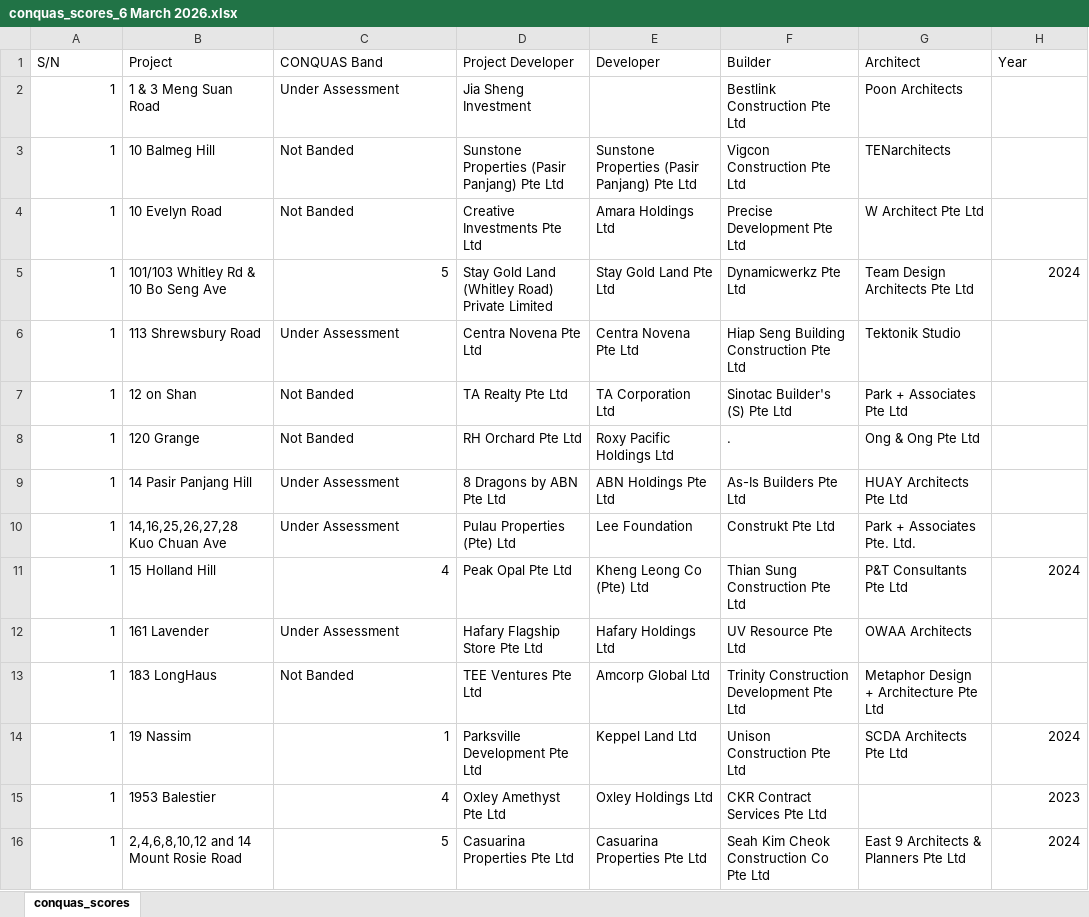
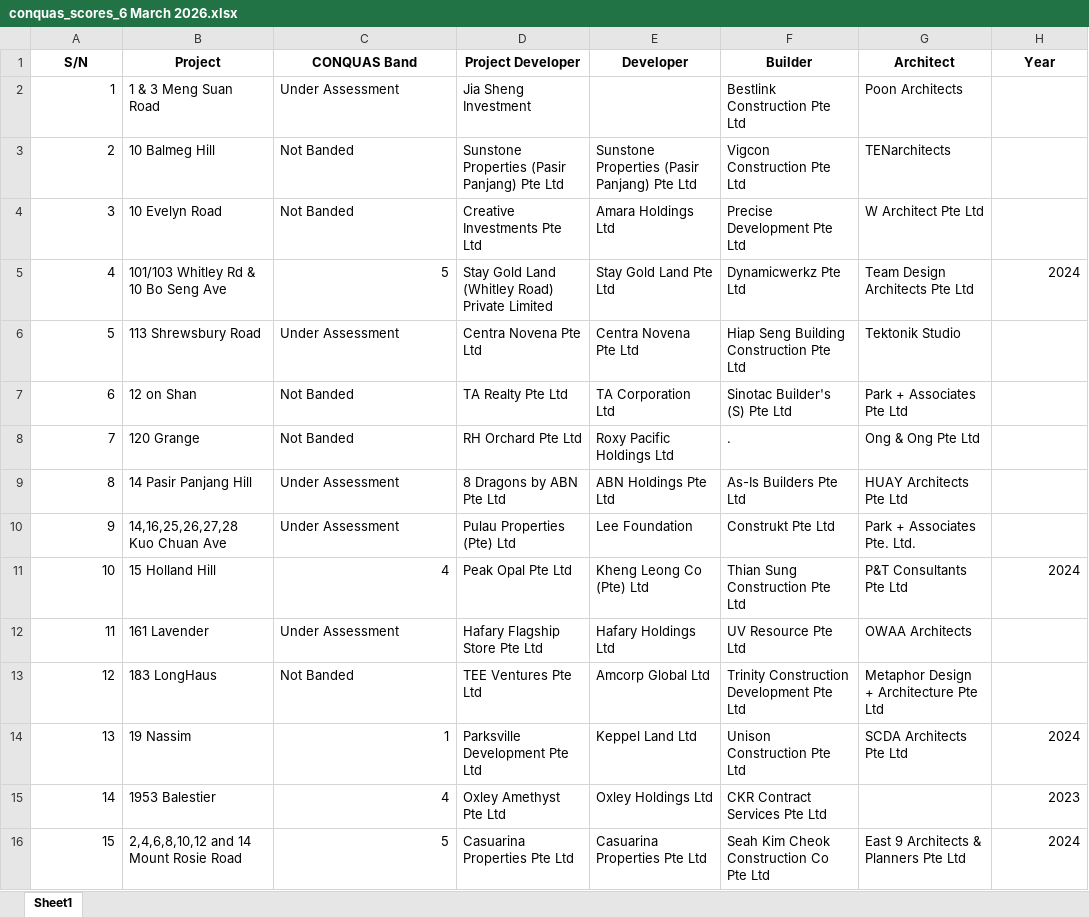
Before and after one commit to Keanlim86/BCA, an Excel workbook: QHP CONQUAS/conquas_scores_6 March 2026.xlsx, sheet Sheet1, drawn as a sheet; only a part is shown; values as stored, in another font and other column widths than the file's, no borders; the diff covers the shown part only; the diff names each change by its address in the sheet, - before the commit and + after, or states it on an @@ line.

```diff
--- a/QHP CONQUAS/conquas_scores_6 March 2026.xlsx (sheet Sheet1)
+++ b/QHP CONQUAS/conquas_scores_6 March 2026.xlsx (sheet Sheet1)
-sheet tab: conquas_scores
+sheet tab: Sheet1
@@ A1:H1 bold: off → on, alignment: left → center @@
-A3 (S/N): 1
+A3 (S/N): 2
-A4 (S/N): 1
+A4 (S/N): 3
-A5 (S/N): 1
+A5 (S/N): 4
-A6 (S/N): 1
+A6 (S/N): 5
-A7 (S/N): 1
+A7 (S/N): 6
-A8 (S/N): 1
+A8 (S/N): 7
-A9 (S/N): 1
+A9 (S/N): 8
-A10 (S/N): 1
+A10 (S/N): 9
-A11 (S/N): 1
+A11 (S/N): 10
-A12 (S/N): 1
+A12 (S/N): 11
-A13 (S/N): 1
+A13 (S/N): 12
-A14 (S/N): 1
+A14 (S/N): 13
-A15 (S/N): 1
+A15 (S/N): 14
-A16 (S/N): 1
+A16 (S/N): 15
```
Also changed, not shown: 294 edited cells elsewhere in this sheet, 2 other files.
